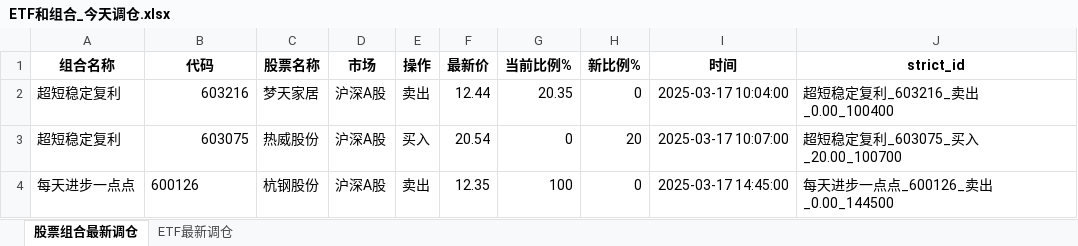
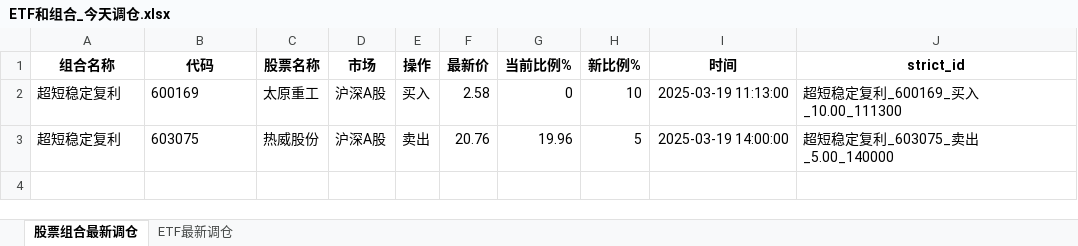
Before and after one commit to githubxander1/Investment, an Excel workbook: others/Investment/THS/AutoTrade/data/ETF和组合_今天调仓.xlsx, sheet 股票组合最新调仓, drawn as a sheet; values as stored, in another font and other column widths than the file's, no borders; removed rows and columns are numbered as before the commit, all else as after; the diff names each change by its address in the sheet, - before the commit and + after, or states it on an @@ line.

```diff
--- a/others/Investment/THS/AutoTrade/data/ETF和组合_今天调仓.xlsx (sheet 股票组合最新调仓)
+++ b/others/Investment/THS/AutoTrade/data/ETF和组合_今天调仓.xlsx (sheet 股票组合最新调仓)
-row 2: 超短稳定复利 | 603216 | 梦天家居 | 沪深A股 | 卖出 | 12.44 | 20.35 | 0 | 2025-03-17 10:04:00 | 超短稳定复利_603216_卖出_0.00_100400
+row 2: 超短稳定复利 | 600169 | 太原重工 | 沪深A股 | 买入 | 2.58 | 0 | 10 | 2025-03-19 11:13:00 | 超短稳定复利_600169_买入_10.00_111300
-B3 alignment: right
+B3 alignment: left
-E3 (操作): 买入
+E3 (操作): 卖出
-F3 (最新价): 20.54
+F3 (最新价): 20.76
-G3 (当前比例%): 0
+G3 (当前比例%): 19.96
-H3 (新比例%): 20
+H3 (新比例%): 5
-I3 (时间): 2025-03-17 10:07:00
+I3 (时间): 2025-03-19 14:00:00
-J3 (strict_id): 超短稳定复利_603075_买入_20.00_100700
+J3 (strict_id): 超短稳定复利_603075_卖出_5.00_140000
-row 4: 每天进步一点点 | 600126 | 杭钢股份 | 沪深A股 | 卖出 | 12.35 | 100 | 0 | 2025-03-17 14:45:00 | 每天进步一点点_600126_卖出_0.00_144500
```
Also changed, not shown: sheet ETF最新调仓, others/Investment/THS/AutoTrade/data/策略今天调仓.xlsx, 18 other files.
